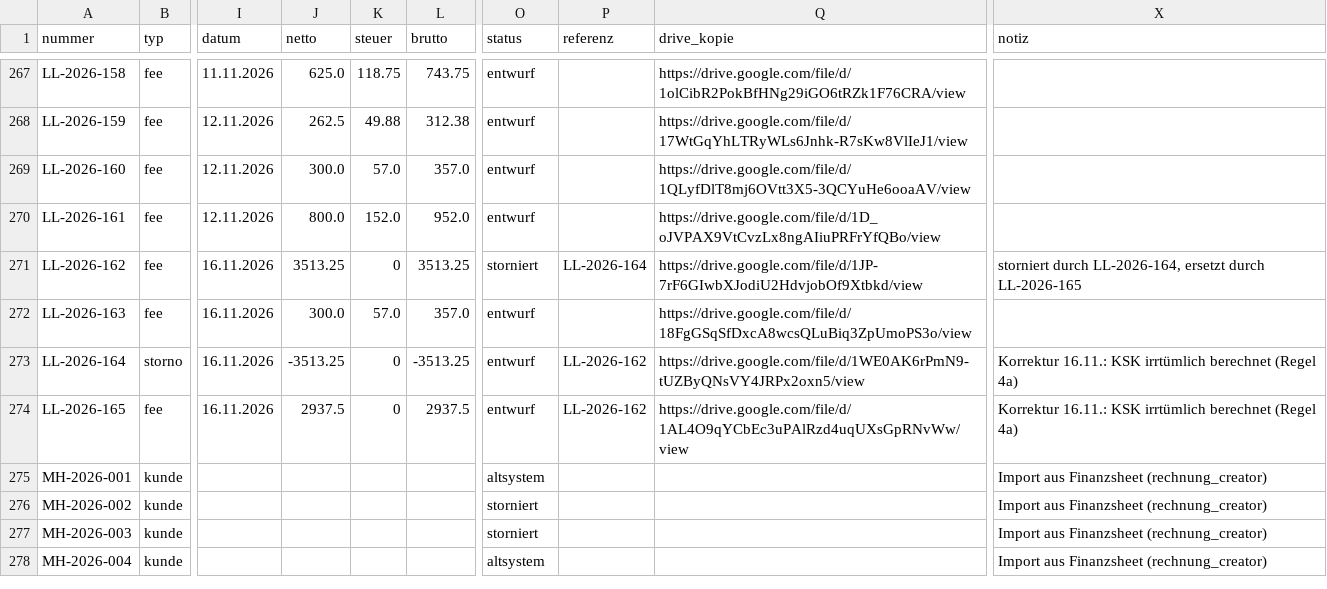
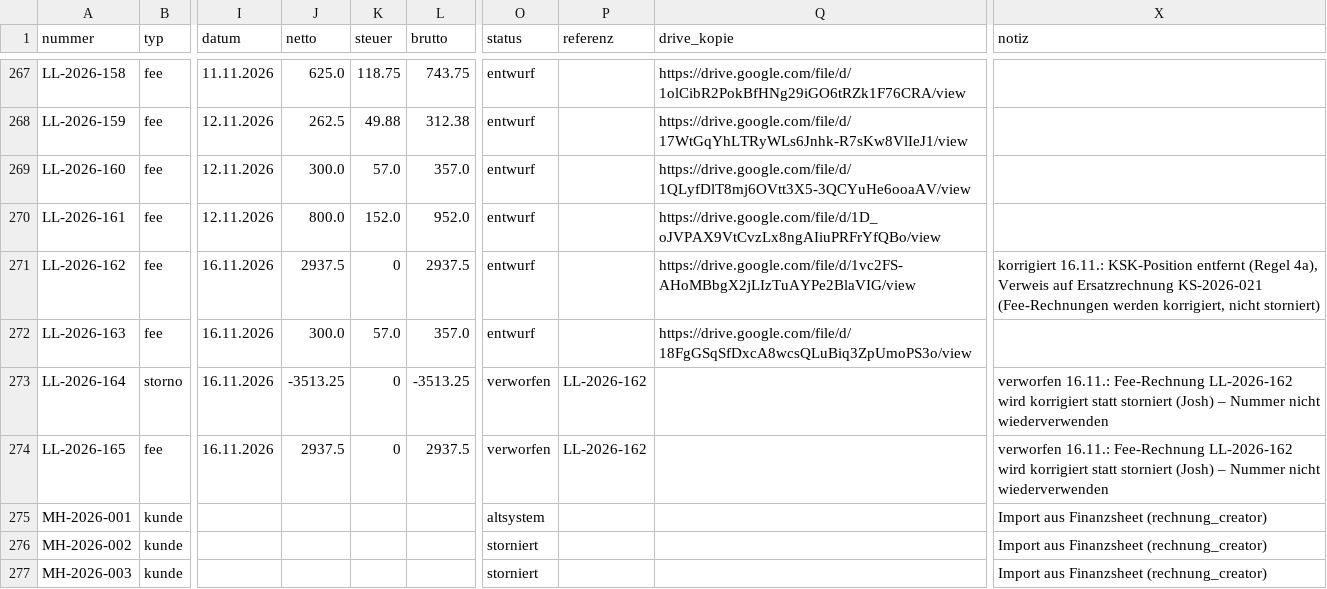
Before and after one commit to joshweber2001ki-maker/LL-Rechnungserstellung, a CSV file: register/rechnungsregister.csv, drawn as a sheet; only a part is shown, gaps mark what is left out; the shorter side is filled out with more unchanged rows; the diff names each change by its address in the sheet, - before the commit and + after, or states it on an @@ line.

```diff
--- a/register/rechnungsregister.csv
+++ b/register/rechnungsregister.csv
-J271 (netto): 3513.25
+J271 (netto): 2937.5
-L271 (brutto): 3513.25
+L271 (brutto): 2937.5
-O271 (status): storniert
+O271 (status): entwurf
-P271 (referenz): LL-2026-164
+P271 (referenz): (empty)
-Q271 (drive_kopie): https://drive.google.com/file/d/1JP-7rF6GIwbXJodiU2HdvjobOf9Xtbkd/view
+Q271 (drive_kopie): https://drive.google.com/file/d/1vc2FS-AHoMBbgX2jLIzTuAYPe2BlaVIG/view
-X271 (notiz): storniert durch LL-2026-164, ersetzt durch LL-2026-165
+X271 (notiz): korrigiert 16.11.: KSK-Position entfernt (Regel 4a), Verweis auf Ersatzrechnung KS-2026-021 (Fee-Rechnungen werden korrigiert, nicht storniert)
-O273:O274 (status): entwurf
+O273:O274 (status): verworfen
-Q273 (drive_kopie): https://drive.google.com/file/d/1WE0AK6rPmN9-tUZByQNsVY4JRPx2oxn5/view
+Q273 (drive_kopie): (empty)
-X273:X274 (notiz): Korrektur 16.11.: KSK irrtümlich berechnet (Regel 4a)
+X273:X274 (notiz): verworfen 16.11.: Fee-Rechnung LL-2026-162 wird korrigiert statt storniert (Josh) – Nummer nicht wiederverwenden
-Q274 (drive_kopie): https://drive.google.com/file/d/1AL4O9qYCbEc3uPAlRzd4uqUXsGpRNvWw/view
+Q274 (drive_kopie): (empty)
```
Also changed, not shown: 2 other files.
